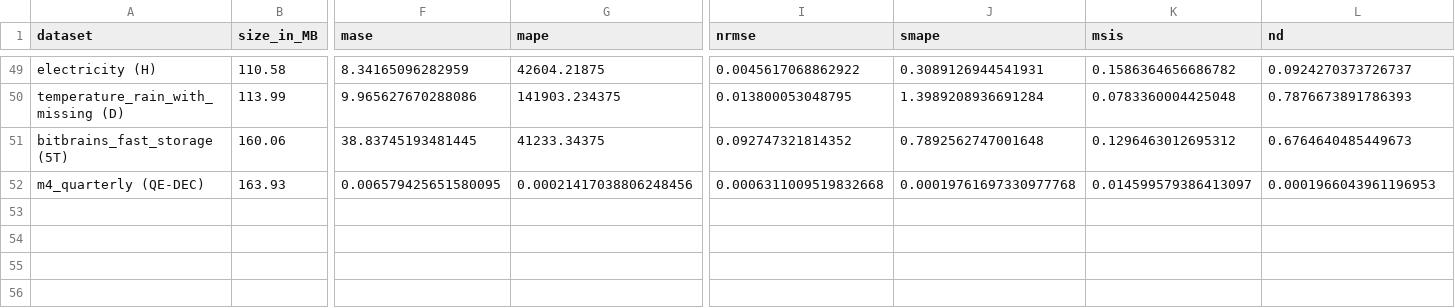
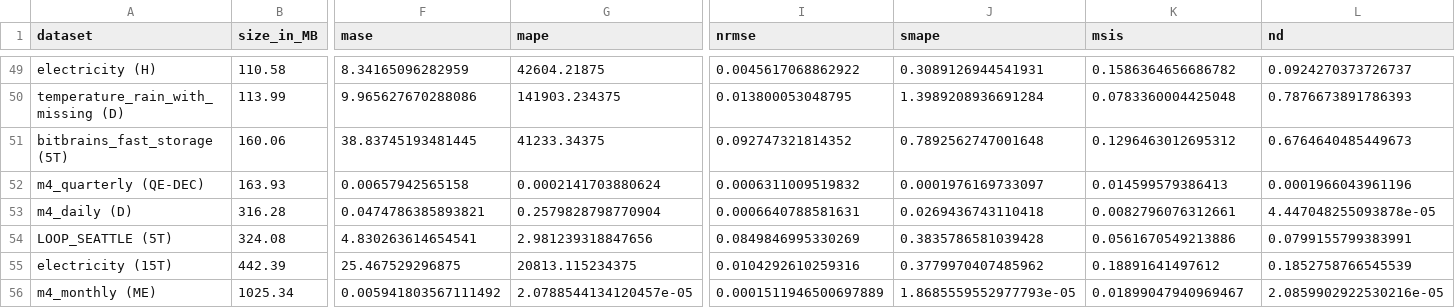
Before and after one commit to AdityaLab/Samay, a CSV file: leaderboard/ttm.csv, drawn as a sheet; only a part is shown, gaps mark what is left out; rows hold the shown columns only; the diff names each change by its address in the sheet, - before the commit and + after, or states it on an @@ line.

```diff
--- a/leaderboard/ttm.csv
+++ b/leaderboard/ttm.csv
-F52 (mase): 0.006579425651580095
+F52 (mase): 0.00657942565158
-G52 (mape): 0.00021417038806248456
+G52 (mape): 0.0002141703880624
-I52 (nrmse): 0.0006311009519832668
+I52 (nrmse): 0.0006311009519832
-J52 (smape): 0.00019761697330977768
+J52 (smape): 0.0001976169733097
-K52 (msis): 0.014599579386413097
+K52 (msis): 0.014599579386413
-L52 (nd): 0.0001966043961196953
+L52 (nd): 0.0001966043961196
+row 53: m4_daily (D) | 316.28 | 0.0474786385893821 | 0.2579828798770904 | 0.0006640788581631 | 0.0269436743110418 | 0.0082796076312661 | 4.447048255093878e-05
+row 54: LOOP_SEATTLE (5T) | 324.08 | 4.830263614654541 | 2.981239318847656 | 0.0849846995330269 | 0.3835786581039428 | 0.0561670549213886 | 0.0799155799383991
+row 55: electricity (15T) | 442.39 | 25.467529296875 | 20813.115234375 | 0.0104292610259316 | 0.3779970407485962 | 0.18891641497612 | 0.1852758766545539
+row 56: m4_monthly (ME) | 1025.34 | 0.005941803567111492 | 2.0788544134120457e-05 | 0.0001511946500697889 | 1.8685559552977793e-05 | 0.01899047940969467 | 2.0859902922530216e-05
```
Also changed, not shown: leaderboard/timesfm.csv, 1 other file.
